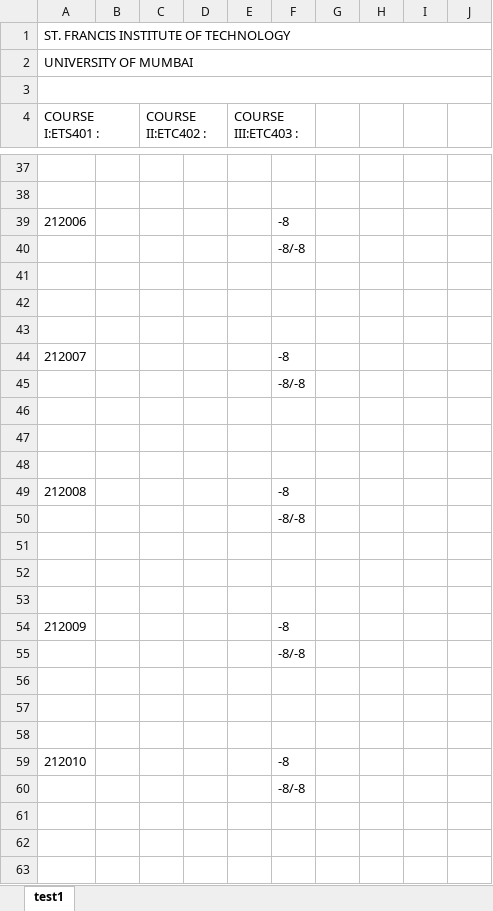
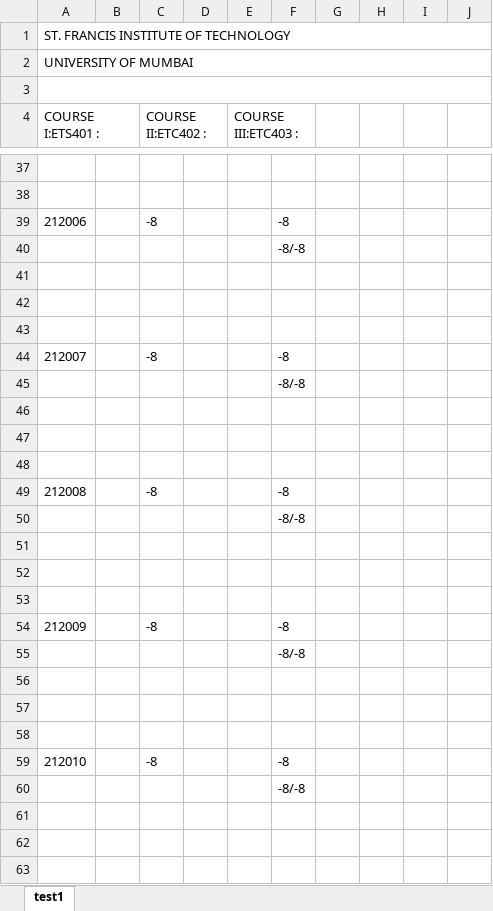
Before and after one commit to jackdaw114/SFIT_exam_automation, an Excel workbook: backend/temp2.xlsx, sheet test1, drawn as a sheet; only a part is shown, gaps mark what is left out; values as stored, in another font and other column widths than the file's, no borders; the diff covers the shown part only; the diff names each change by its address in the sheet, - before the commit and + after, or states it on an @@ line.

```diff
--- a/backend/temp2.xlsx (sheet test1)
+++ b/backend/temp2.xlsx (sheet test1)
-C39 (COURSE II:ETC402 :): (empty)
+C39 (COURSE II:ETC402 :): -8
-C44 (COURSE II:ETC402 :): (empty)
+C44 (COURSE II:ETC402 :): -8
-C49 (COURSE II:ETC402 :): (empty)
+C49 (COURSE II:ETC402 :): -8
-C54 (COURSE II:ETC402 :): (empty)
+C54 (COURSE II:ETC402 :): -8
-C59 (COURSE II:ETC402 :): (empty)
+C59 (COURSE II:ETC402 :): -8
```
Also changed, not shown: 20 added rows, 56 edited cells and row numbers in column A elsewhere in this sheet, 2 other files.
